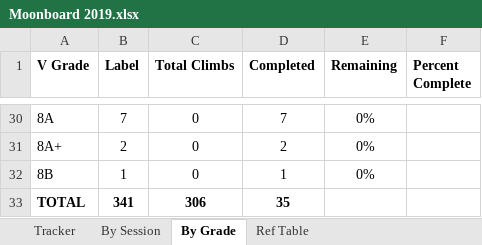
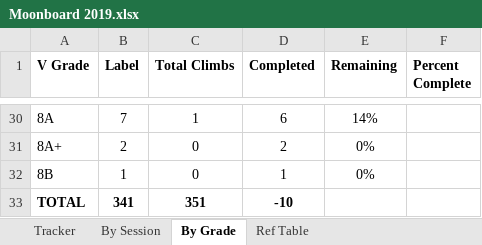
Before and after one commit to edenaxe/Moonboard-Viz-2, an Excel workbook: Data/Moonboard 2019.xlsx, sheet By Grade, drawn as a sheet; only a part is shown, gaps mark what is left out; values as stored, in another font and other column widths than the file's, no borders; charts and pictures and conditional formats not drawn; the diff covers the shown part only; the diff names each change by its address in the sheet, - before the commit and + after, or states it on an @@ line.

```diff
--- a/Data/Moonboard 2019.xlsx (sheet By Grade)
+++ b/Data/Moonboard 2019.xlsx (sheet By Grade)
-C30 (Total Climbs): 0
+C30 (Total Climbs): 1
-D30 (Completed): 7
+D30 (Completed): 6
-E30 (Remaining): 0%
+E30 (Remaining): 14%
-C33 (Total Climbs): 306
+C33 (Total Climbs): 351
-D33 (Completed): 35
+D33 (Completed): -10
```
Also changed, not shown: 1 added row, 1 removed row and 60 edited cells elsewhere in this sheet, sheet Tracker, sheet By Session, formulas that keep their value, charts or pictures.
